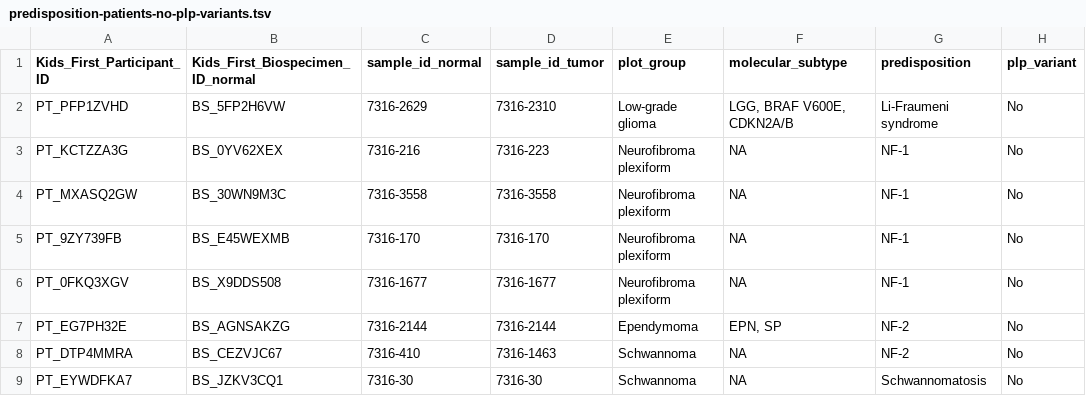
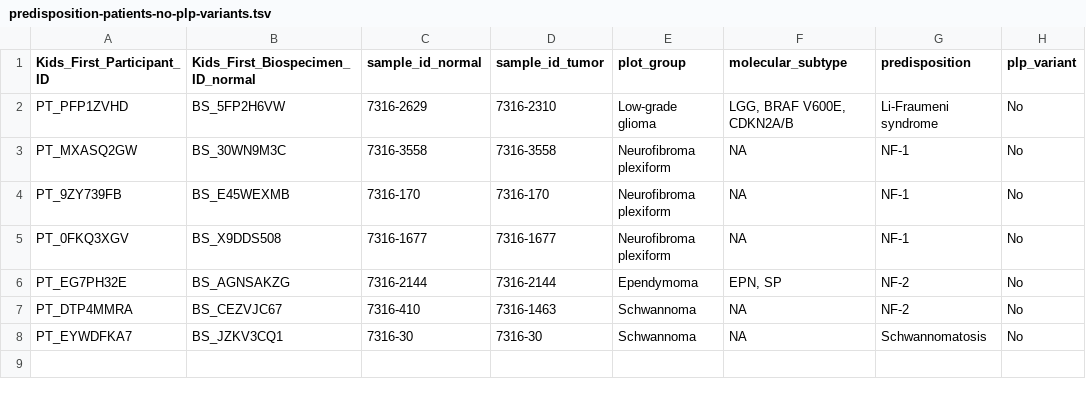
Before and after one commit to diskin-lab-chop/pbta-germline-somatic, a TSV file: analyses/predisposition-variants/results/predisposition-patients-no-plp-variants.tsv, drawn as a sheet; the diff names each change by its address in the sheet, - before the commit and + after, or states it on an @@ line.

```diff
--- a/analyses/predisposition-variants/results/predisposition-patients-no-plp-variants.tsv
+++ b/analyses/predisposition-variants/results/predisposition-patients-no-plp-variants.tsv
-row 3: PT_KCTZZA3G | BS_0YV62XEX | 7316-216 | 7316-223 | Neurofibroma plexiform | NA | NF-1 | No
```
Also changed, not shown: analyses/predisposition-variants/results/incidental-findings-predisposition-variants-path-review.tsv, analyses/predisposition-variants/results/incidental-findings-predisposition-variants.tsv, 4 other files.
